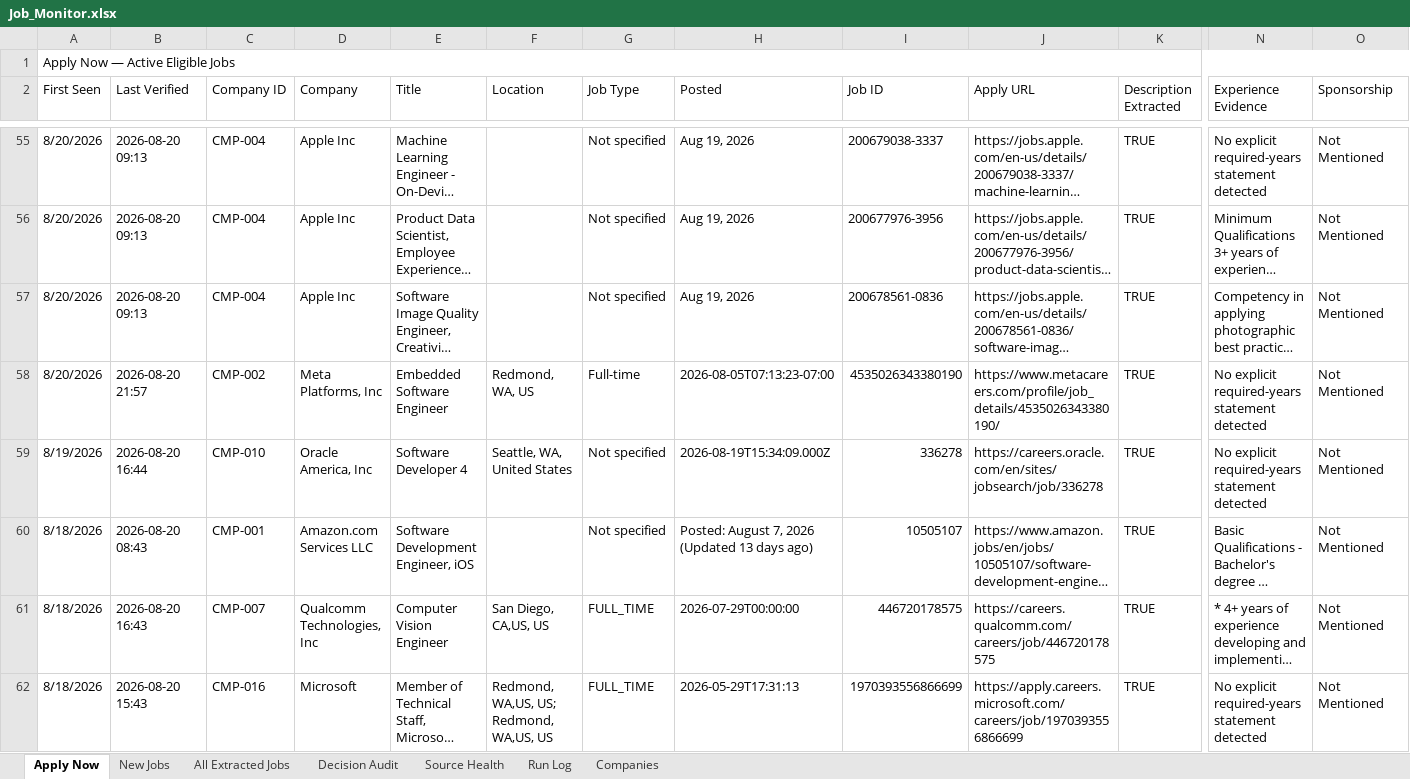
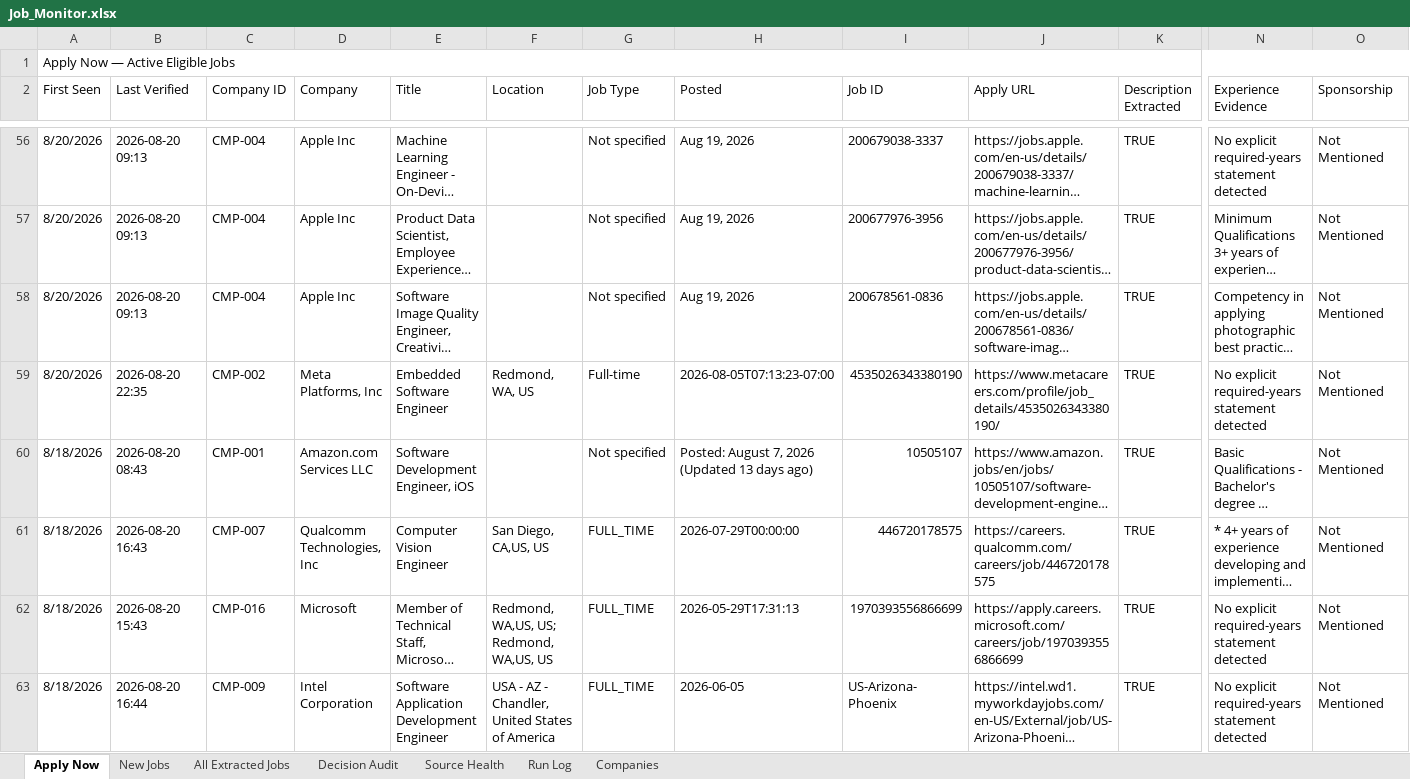
Before and after one commit to taran-dev4u/career-job-monitor, an Excel workbook: outputs/job-monitor/Job_Monitor.xlsx, sheet Apply Now, drawn as a sheet; only a part is shown, gaps mark what is left out; the shorter side is filled out with more unchanged rows; long unchanged cells end in …; values as stored, in another font and other column widths than the file's, no cell formats; table styles not drawn; removed rows and columns are numbered as before the commit, all else as after; rows hold the shown columns only; the diff covers the shown part only; the diff names each change by its address in the sheet, - before the commit and + after, or states it on an @@ line.

```diff
--- a/outputs/job-monitor/Job_Monitor.xlsx (sheet Apply Now)
+++ b/outputs/job-monitor/Job_Monitor.xlsx (sheet Apply Now)
-B59 (Last Verified): 2026-08-20 21:57
+B59 (Last Verified): 2026-08-20 22:35
-row 59: 8/19/2026 | 2026-08-20 16:44 | CMP-010 | Oracle America, Inc | Software Developer 4 | Seattle, WA, United States | Not specified | 2026-08-19T15:34:09.000Z | 336278 | https://careers.oracle.com/en/sites/jobsearch/job/336278 | TRUE | No explicit required-years statement detected | Not Mentioned
```
Also changed, not shown: 5 added rows, 4 removed rows and 10 edited cells elsewhere in this sheet, sheet All Extracted Jobs, sheet Decision Audit, sheet New Jobs, sheet Source Health, sheet Run Log, cell formats, 11 other files.
